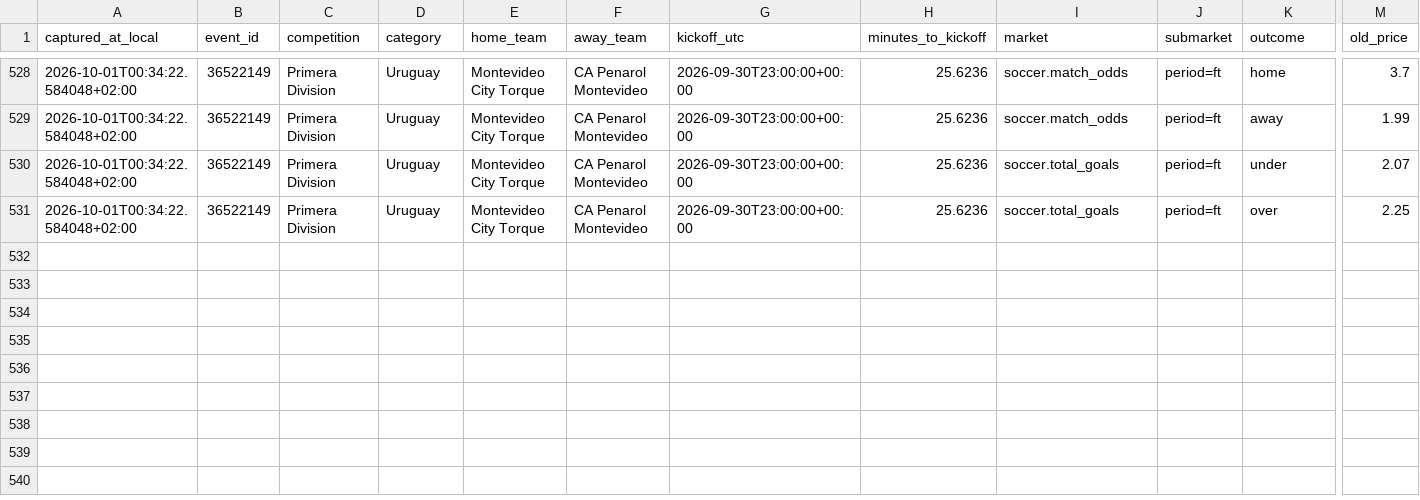
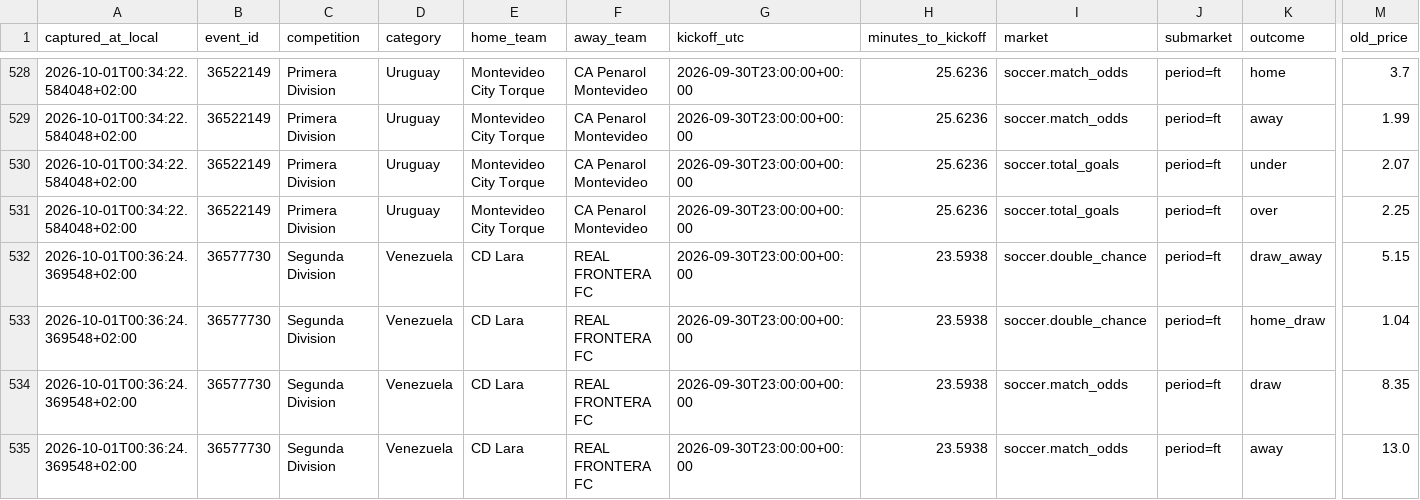
Before and after one commit to ILNIENTE1989/quote-shadow-v2, a CSV file: data/cloudbet/changes/2026-10-01.csv, drawn as a sheet; only a part is shown, gaps mark what is left out; rows hold the shown columns only; the diff names each change by its address in the sheet, - before the commit and + after, or states it on an @@ line.

Commit message:
data: snapshot Cloudbet

```diff
--- a/data/cloudbet/changes/2026-10-01.csv
+++ b/data/cloudbet/changes/2026-10-01.csv
+row 532: 2026-10-01T00:36:24.369548+02:00 | 36577730 | Segunda Division | Venezuela | CD Lara | REAL FRONTERA FC | 2026-09-30T23:00:00+00:00 | 23.5938 | soccer.double_chance | period=ft | draw_away | 5.15
+row 533: 2026-10-01T00:36:24.369548+02:00 | 36577730 | Segunda Division | Venezuela | CD Lara | REAL FRONTERA FC | 2026-09-30T23:00:00+00:00 | 23.5938 | soccer.double_chance | period=ft | home_draw | 1.04
+row 534: 2026-10-01T00:36:24.369548+02:00 | 36577730 | Segunda Division | Venezuela | CD Lara | REAL FRONTERA FC | 2026-09-30T23:00:00+00:00 | 23.5938 | soccer.match_odds | period=ft | draw | 8.35
+row 535: 2026-10-01T00:36:24.369548+02:00 | 36577730 | Segunda Division | Venezuela | CD Lara | REAL FRONTERA FC | 2026-09-30T23:00:00+00:00 | 23.5938 | soccer.match_odds | period=ft | away | 13.0
```
Also changed, not shown: 2 other files.
